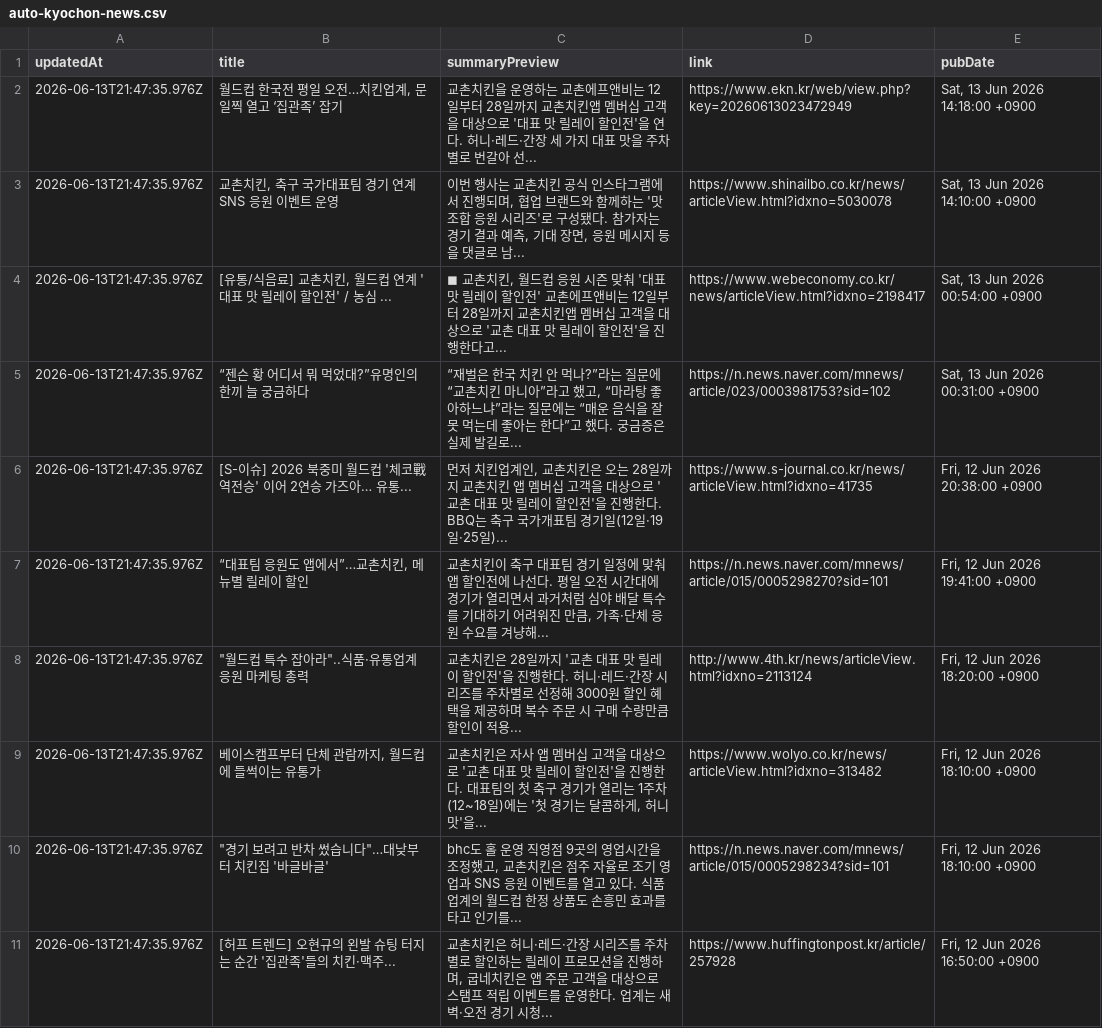
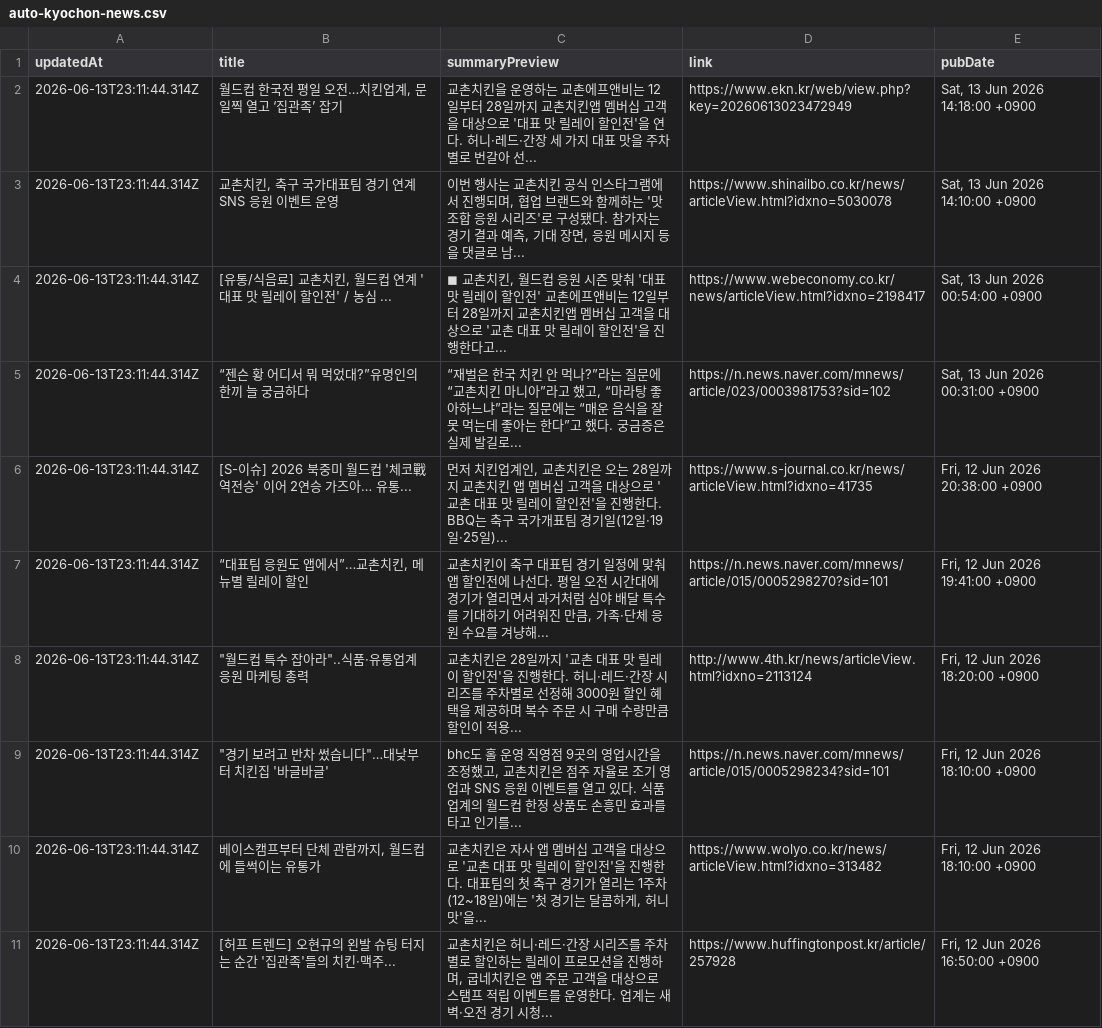
Before and after one commit to hermes-blue/chicken-mvp2-searching-style-cursor-, a CSV file: chicken-mvp/src/auto-kyochon-news.csv, drawn as a sheet; removed rows and columns are numbered as before the commit, all else as after; the diff names each change by its address in the sheet, - before the commit and + after, or states it on an @@ line.

```diff
--- a/chicken-mvp/src/auto-kyochon-news.csv
+++ b/chicken-mvp/src/auto-kyochon-news.csv
-A2:A8 (updatedAt): 2026-06-13T21:47:35.976Z
+A2:A8 (updatedAt): 2026-06-13T23:11:44.314Z
-row 9: 2026-06-13T21:47:35.976Z | 베이스캠프부터 단체 관람까지, 월드컵에 들썩이는 유통가 | 교촌치킨은 자사 앱 멤버십 고객을 대상으로 '교촌 대표 맛 릴레이 할인전'을 진행한다. 대표팀의 첫 축구 경기가 열리는 1주차(12~18일)에는 '첫 경기는 달콤하게, 허니 맛'을... | https://www.wolyo.co.kr/news/articleView.html?idxno=313482 | Fri, 12 Jun 2026 18:10:00 +0900
-A9 (updatedAt): 2026-06-13T21:47:35.976Z
+A9 (updatedAt): 2026-06-13T23:11:44.314Z
+row 10: 2026-06-13T23:11:44.314Z | 베이스캠프부터 단체 관람까지, 월드컵에 들썩이는 유통가 | 교촌치킨은 자사 앱 멤버십 고객을 대상으로 '교촌 대표 맛 릴레이 할인전'을 진행한다. 대표팀의 첫 축구 경기가 열리는 1주차(12~18일)에는 '첫 경기는 달콤하게, 허니 맛'을... | https://www.wolyo.co.kr/news/articleView.html?idxno=313482 | Fri, 12 Jun 2026 18:10:00 +0900
-A11 (updatedAt): 2026-06-13T21:47:35.976Z
+A11 (updatedAt): 2026-06-13T23:11:44.314Z
```
Also changed, not shown: 1 other file.
